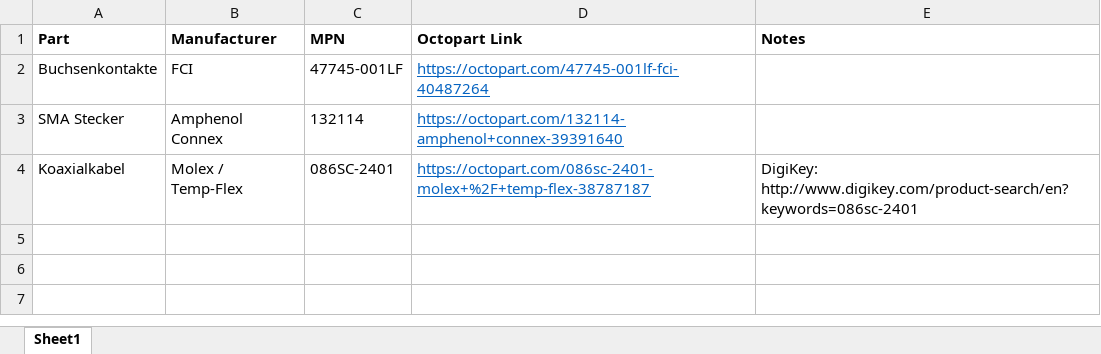
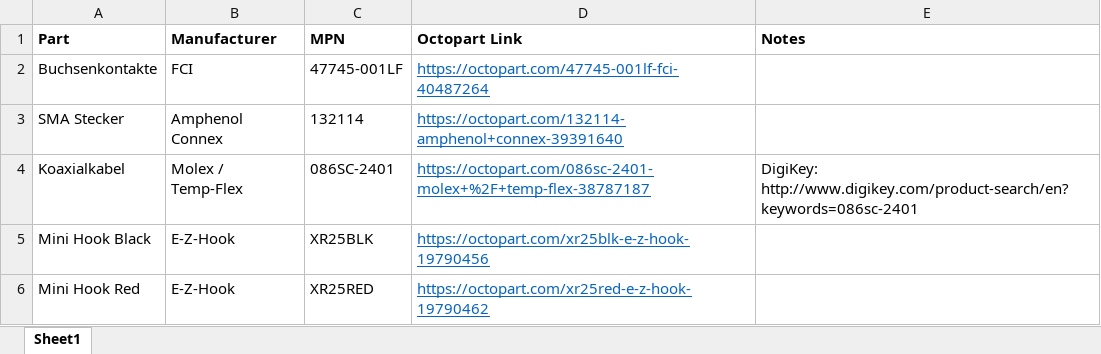
Before and after one commit to ETHZ-TEC/RocketLogger, an Excel workbook: hardware/probes/BOM.xlsx, sheet Sheet1, drawn as a sheet; values as stored, in another font and other column widths than the file's, no borders; the diff names each change by its address in the sheet, - before the commit and + after, or states it on an @@ line.

Commit message:
Add mini hooks to BOM

```diff
--- a/hardware/probes/BOM.xlsx (sheet Sheet1)
+++ b/hardware/probes/BOM.xlsx (sheet Sheet1)
+row 5: Mini Hook Black | E-Z-Hook | XR25BLK | https://octopart.com/xr25blk-e-z-hook-19790456
+row 6: Mini Hook Red | E-Z-Hook | XR25RED | https://octopart.com/xr25red-e-z-hook-19790462
```
